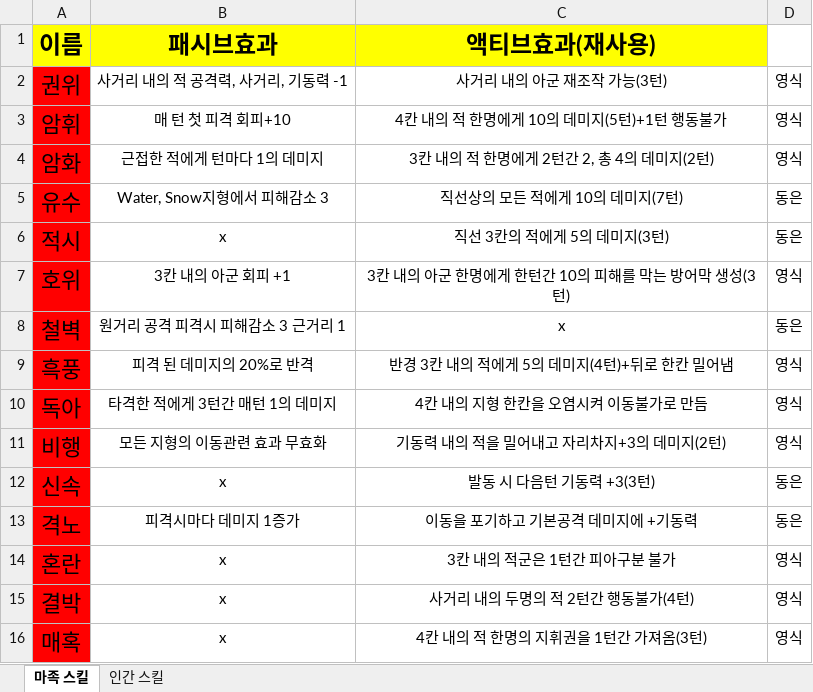
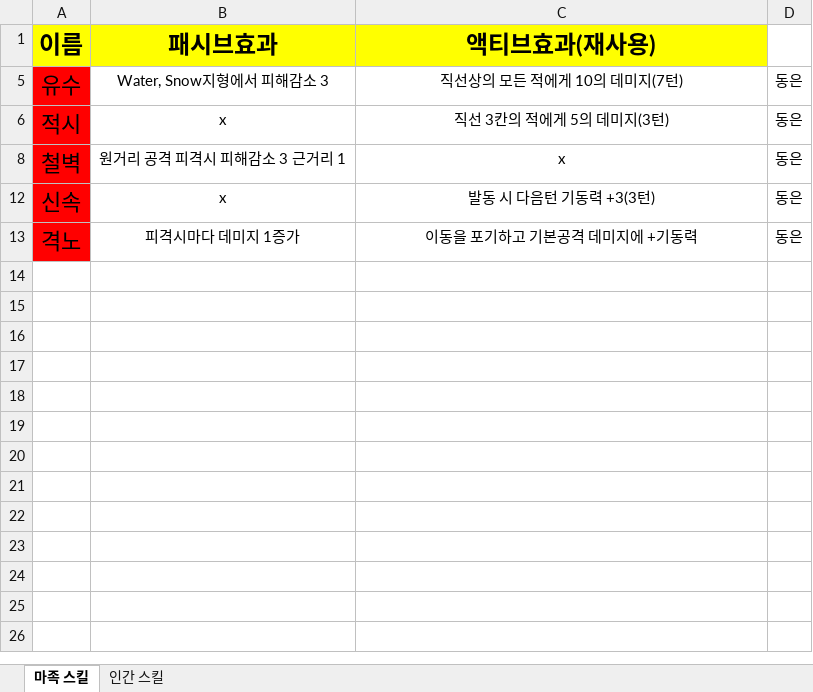
Before and after one commit to yys3110/GG, an Excel workbook: 기획서/스킬 레벨링.xlsx, sheet 마족 스킬, drawn as a sheet; values as stored, in another font and other column widths than the file's, no borders; the diff names each change by its address in the sheet, - before the commit and + after, or states it on an @@ line.

```diff
--- a/기획서/스킬 레벨링.xlsx (sheet 마족 스킬)
+++ b/기획서/스킬 레벨링.xlsx (sheet 마족 스킬)
@@ row 2 hidden: 권위 | 사거리 내의 적 공격력, 사거리, 기동력 -1 | 사거리 내의 아군 재조작 가능(3턴) | 영식 @@
@@ row 3 hidden: 암휘 | 매 턴 첫 피격 회피+10 | 4칸 내의 적 한명에게 10의 데미지(5턴)+1턴 행동불가 | 영식 @@
@@ row 4 hidden: 암화 | 근접한 적에게 턴마다 1의 데미지 | 3칸 내의 적 한명에게 2턴간 2, 총 4의 데미지(2턴) | 영식 @@
@@ row 7 hidden: 호위 | 3칸 내의 아군 회피 +1 | 3칸 내의 아군 한명에게 한턴간 10의 피해를 막는 방어막 생성(3턴) | 영식 @@
@@ row 9 hidden: 흑풍 | 피격 된 데미지의 20%로 반격 | 반경 3칸 내의 적에게 5의 데미지(4턴)+뒤로 한칸 밀어냄 | 영식 @@
@@ row 10 hidden: 독아 | 타격한 적에게 3턴간 매턴 1의 데미지 | 4칸 내의 지형 한칸을 오염시켜 이동불가로 만듬 | 영식 @@
@@ row 11 hidden: 비행 | 모든 지형의 이동관련 효과 무효화 | 기동력 내의 적을 밀어내고 자리차지+3의 데미지(2턴) | 영식 @@
@@ row 14 hidden: 혼란 | x | 3칸 내의 적군은 1턴간 피아구분 불가 | 영식 @@
@@ row 15 hidden: 결박 | x | 사거리 내의 두명의 적 2턴간 행동불가(4턴) | 영식 @@
@@ row 16 hidden: 매혹 | x | 4칸 내의 적 한명의 지휘권을 1턴간 가져옴(3턴) | 영식 @@
```
Also changed, not shown: sheet 인간 스킬, 11 other files.
